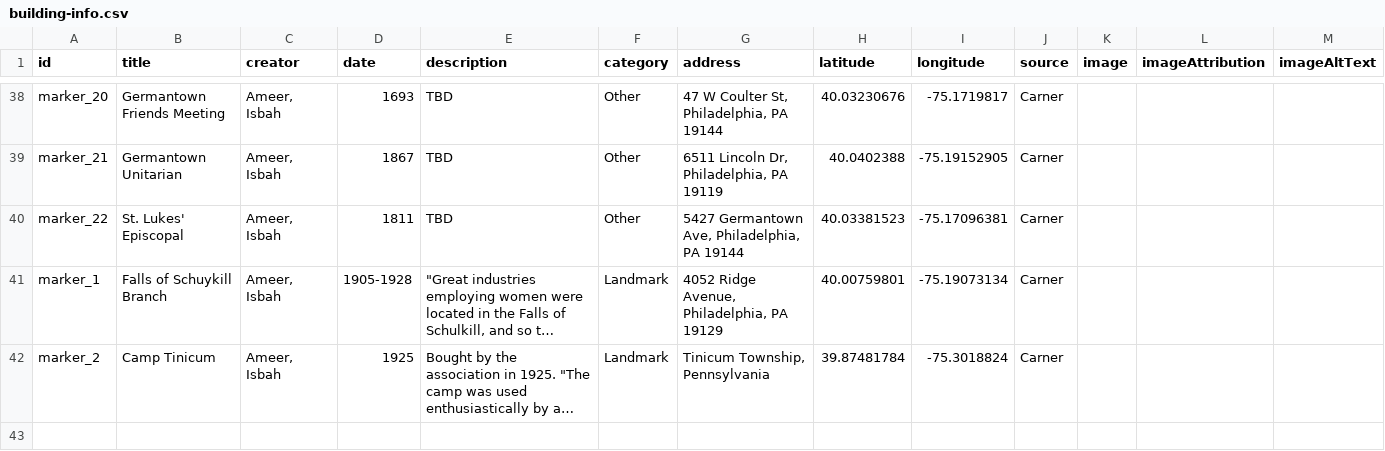
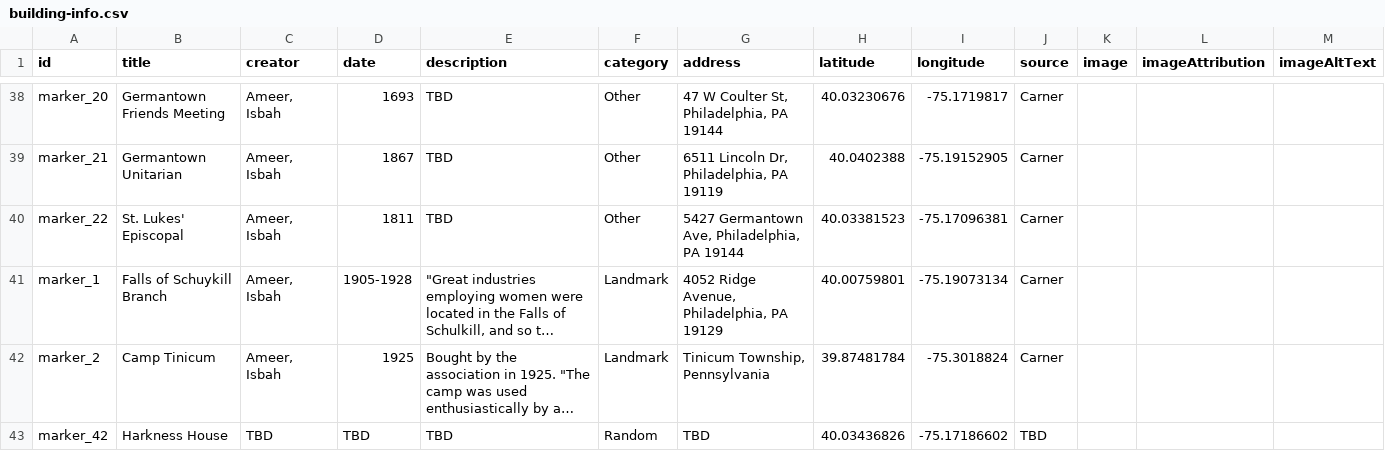
Before and after one commit to digbmc/germantown-y, a CSV file: _data/building-info.csv, drawn as a sheet; only a part is shown, gaps mark what is left out; long unchanged cells end in …; the diff names each change by its address in the sheet, - before the commit and + after, or states it on an @@ line.

Commit message:
Add files via upload

```diff
--- a/_data/building-info.csv
+++ b/_data/building-info.csv
+row 43: marker_42 | Harkness House | TBD | TBD | TBD | Random | TBD | 40.03436826 | -75.17186602 | TBD
```
